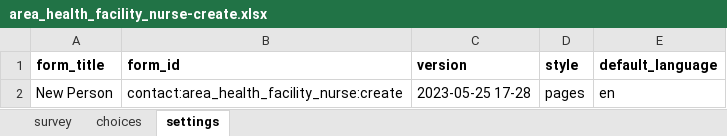
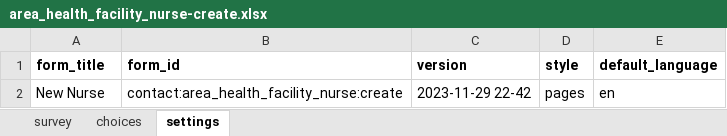
Before and after one commit to Emmanueltech2/commodity-tracker, an Excel workbook: forms/contact/area_health_facility_nurse-create.xlsx, sheet settings, drawn as a sheet; values as stored, in another font and other column widths than the file's, no borders; the diff names each change by its address in the sheet, - before the commit and + after, or states it on an @@ line.

```diff
--- a/forms/contact/area_health_facility_nurse-create.xlsx (sheet settings)
+++ b/forms/contact/area_health_facility_nurse-create.xlsx (sheet settings)
-A2 (form_title): New Person
+A2 (form_title): New Nurse
-C2 (version): 2023-05-25 17-28
+C2 (version): 2023-11-29 22-42
```
Also changed, not shown: forms/contact/area_community_health_supervisor-create.xlsx, forms/contact/area_community_health_supervisor-edit.xlsx, 18 other files.
